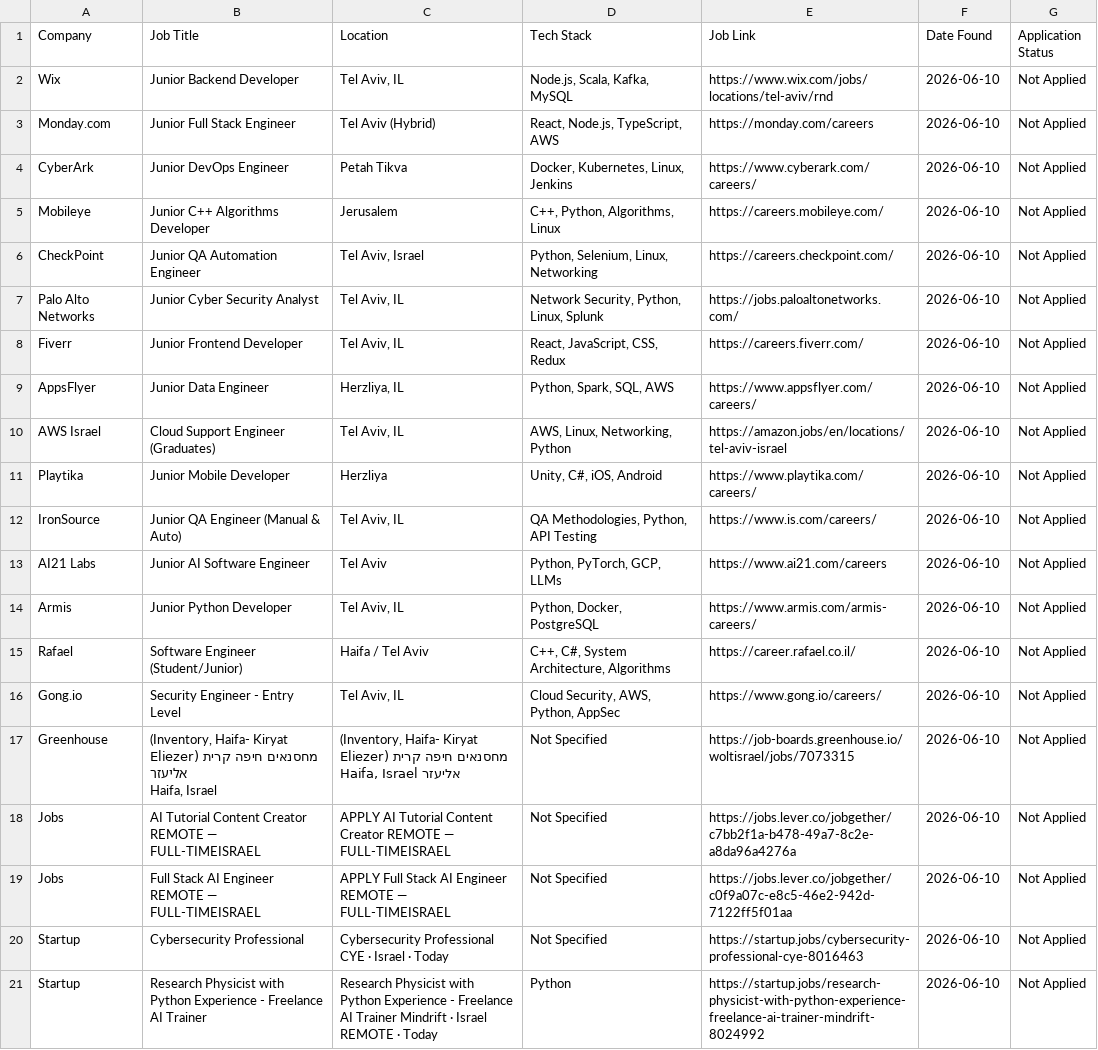
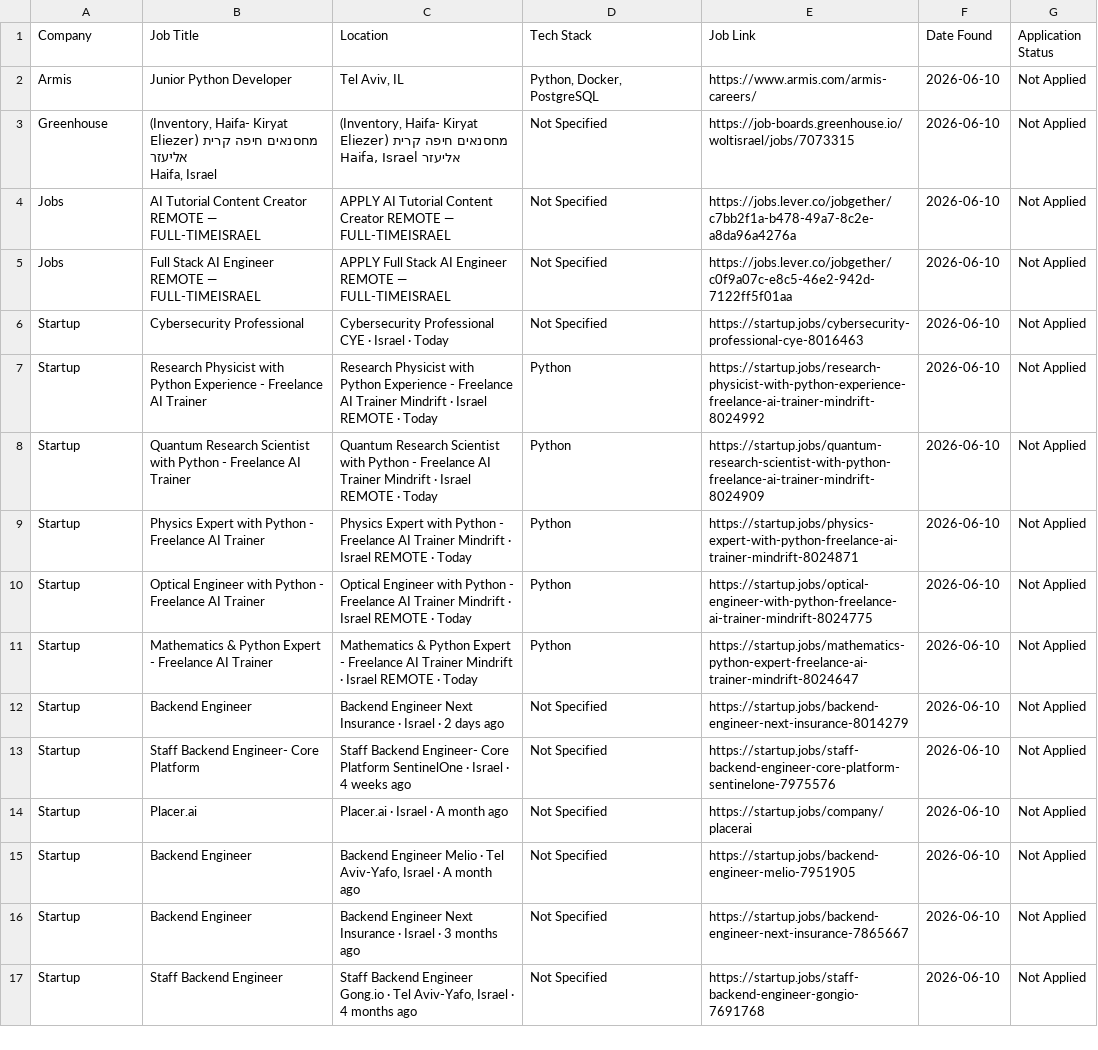
Before and after one commit to Dangutman98/Entry-Level-Junior-Jobs_Engine, a CSV file: relevant_jobs.csv, drawn as a sheet; only a part is shown; the shorter side is filled out with more unchanged rows.

Commit message:
Filter out generic career pages and refine ATS search queries

```diff
--- a/relevant_jobs.csv
+++ b/relevant_jobs.csv
@@ -1,17 +1,3 @@
 Company,Job Title,Location,Tech Stack,Job Link,Date Found,Application Status
-Wix,Junior Backend Developer,"Tel Aviv, IL","Node.js, Scala, Kafka, MySQL",https://www.wix.com/jobs/locations/tel-aviv/rnd,2026-06-10,Not Applied
-Monday.com,Junior Full Stack Engineer,Tel Aviv (Hybrid),"React, Node.js, TypeScript, AWS",https://monday.com/careers,2026-06-10,Not Applied
-CyberArk,Junior DevOps Engineer,Petah Tikva,"Docker, Kubernetes, Linux, Jenkins",https://www.cyberark.com/careers/,2026-06-10,Not Applied
-Mobileye,Junior C++ Algorithms Developer,Jerusalem,"C++, Python, Algorithms, Linux",https://careers.mobileye.com/,2026-06-10,Not Applied
-CheckPoint,Junior QA Automation Engineer,"Tel Aviv, Israel","Python, Selenium, Linux, Networking",https://careers.checkpoint.com/,2026-06-10,Not Applied
-Palo Alto Networks,Junior Cyber Security Analyst,"Tel Aviv, IL","Network Security, Python, Linux, Splunk",https://jobs.paloaltonetworks.com/,2026-06-10,Not Applied
-Fiverr,Junior Frontend Developer,"Tel Aviv, IL","React, JavaScript, CSS, Redux",https://careers.fiverr.com/,2026-06-10,Not Applied
-AppsFlyer,Junior Data Engineer,"Herzliya, IL","Python, Spark, SQL, AWS",https://www.appsflyer.com/careers/,2026-06-10,Not Applied
-AWS Israel,Cloud Support Engineer (Graduates),"Tel Aviv, IL","AWS, Linux, Networking, Python",https://amazon.jobs/en/locations/tel-aviv-israel,2026-06-10,Not Applied
-Playtika,Junior Mobile Developer,Herzliya,"Unity, C#, iOS, Android",https://www.playtika.com/careers/,2026-06-10,Not Applied
-IronSource,Junior QA Engineer (Manual & Auto),"Tel Aviv, IL","QA Methodologies, Python, API Testing",https://www.is.com/careers/,2026-06-10,Not Applied
-AI21 Labs,Junior AI Software Engineer,Tel Aviv,"Python, PyTorch, GCP, LLMs",https://www.ai21.com/careers,2026-06-10,Not Applied
 Armis,Junior Python Developer,"Tel Aviv, IL","Python, Docker, PostgreSQL",https://www.armis.com/armis-careers/,2026-06-10,Not Applied
-Rafael,Software Engineer (Student/Junior),Haifa / Tel Aviv,"C++, C#, System Architecture, Algorithms",https://career.rafael.co.il/,2026-06-10,Not Applied
-Gong.io,Security Engineer - Entry Level,"Tel Aviv, IL","Cloud Security, AWS, Python, AppSec",https://www.gong.io/careers/,2026-06-10,Not Applied
 Greenhouse,"(Inventory, Haifa- Kiryat Eliezer) מחסנאים חיפה קרית אליעזר
```
Also changed, not shown: 2 other files.
